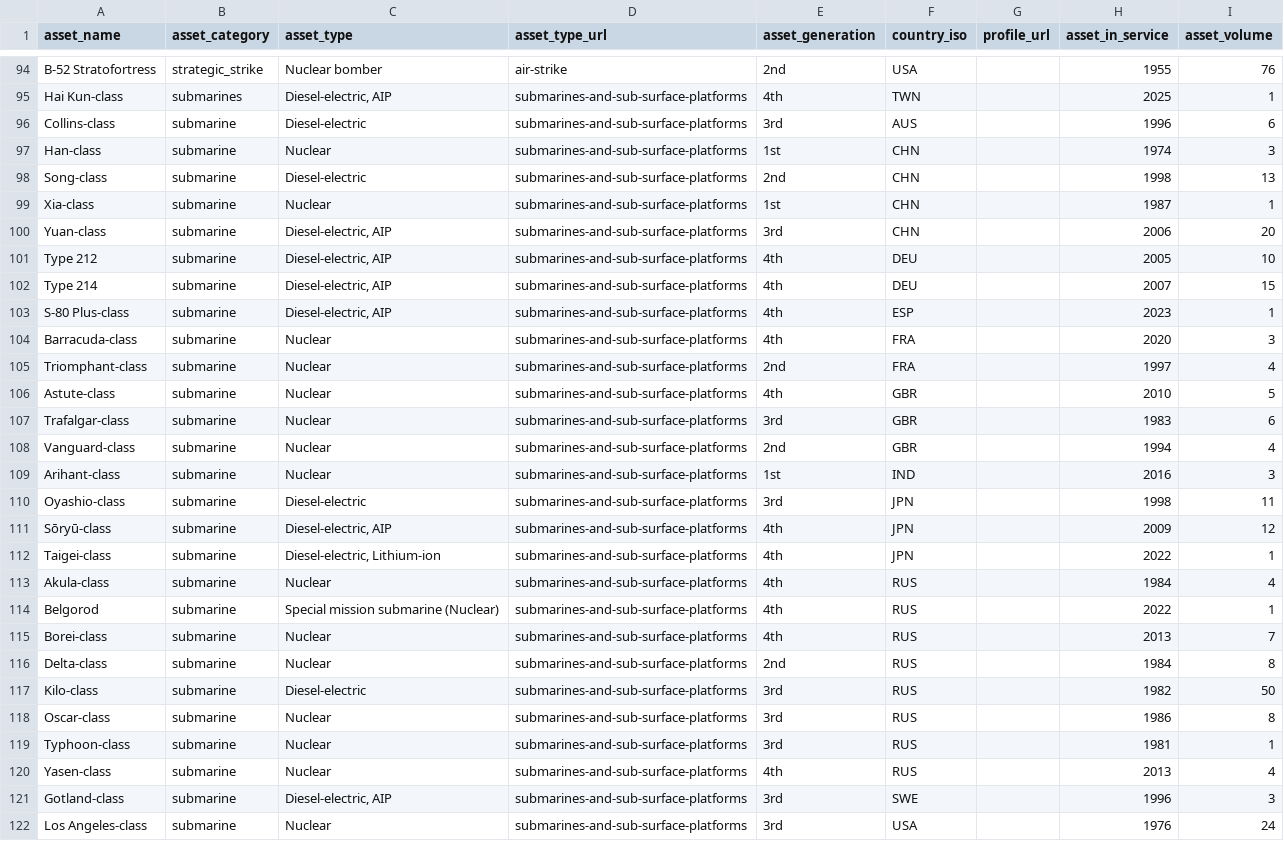
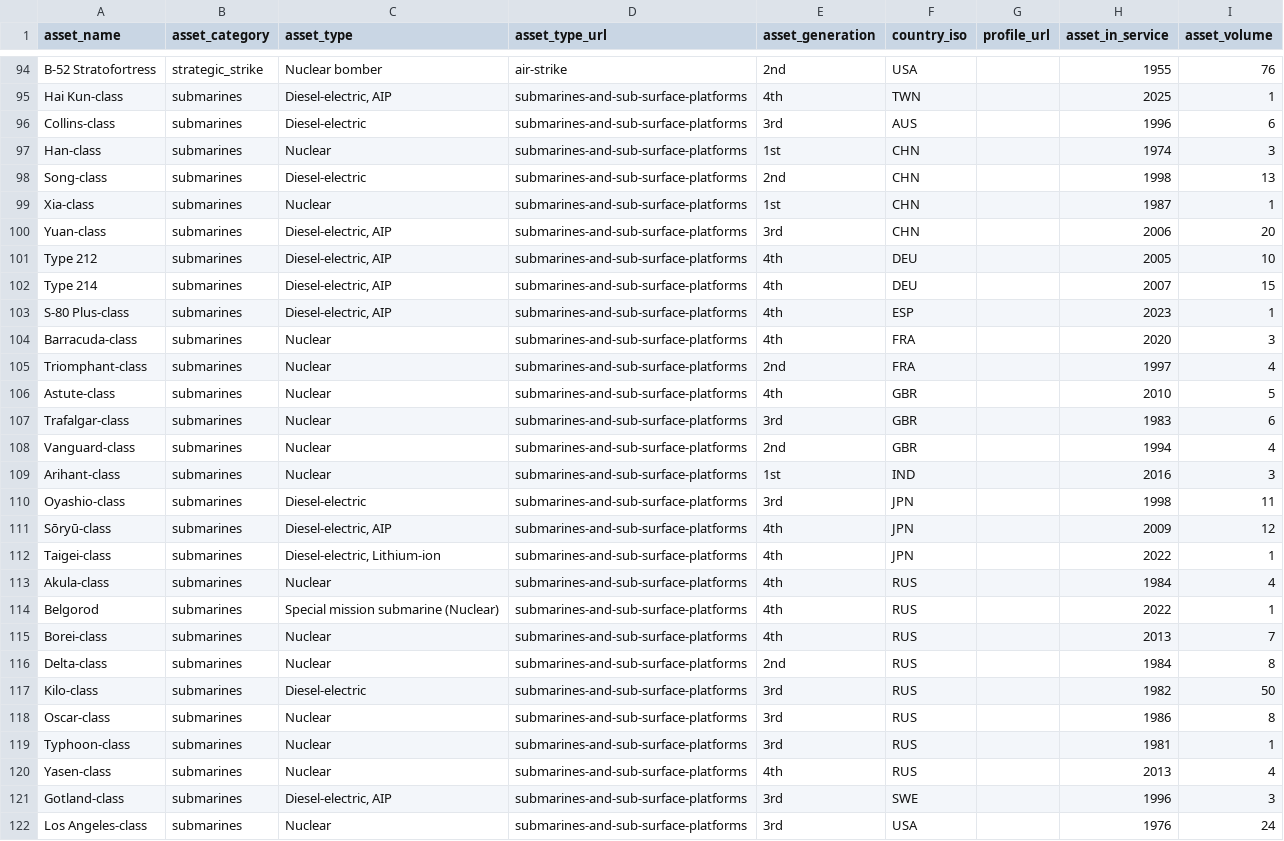
Before and after one commit to ginc-org/public-national-capability-data, a CSV file: ginc-assets.csv, drawn as a sheet; only a part is shown, gaps mark what is left out; the diff covers the shown part only.

Commit message:
submarines, plural

```diff
--- a/ginc-assets.csv
+++ b/ginc-assets.csv
@@ -95,28 +95,28 @@ B-52 Stratofortress,strategic_strike,Nuclear bomber,air-strike,2nd,USA,,1955,76
 Hai Kun-class,submarines,"Diesel-electric, AIP",submarines-and-sub-surface-platforms,4th,TWN,,2025,1
-Collins-class,submarine,Diesel-electric,submarines-and-sub-surface-platforms,3rd,AUS,,1996,6
-Han-class,submarine,Nuclear,submarines-and-sub-surface-platforms,1st,CHN,,1974,3
-Song-class,submarine,Diesel-electric,submarines-and-sub-surface-platforms,2nd,CHN,,1998,13
-Xia-class,submarine,Nuclear,submarines-and-sub-surface-platforms,1st,CHN,,1987,1
-Yuan-class,submarine,"Diesel-electric, AIP",submarines-and-sub-surface-platforms,3rd,CHN,,2006,20
-Type 212,submarine,"Diesel-electric, AIP",submarines-and-sub-surface-platforms,4th,DEU,,2005,10
-Type 214,submarine,"Diesel-electric, AIP",submarines-and-sub-surface-platforms,4th,DEU,,2007,15
-S-80 Plus-class,submarine,"Diesel-electric, AIP",submarines-and-sub-surface-platforms,4th,ESP,,2023,1
-Barracuda-class,submarine,Nuclear,submarines-and-sub-surface-platforms,4th,FRA,,2020,3
-Triomphant-class,submarine,Nuclear,submarines-and-sub-surface-platforms,2nd,FRA,,1997,4
-Astute-class,submarine,Nuclear,submarines-and-sub-surface-platforms,4th,GBR,,2010,5
-Trafalgar-class,submarine,Nuclear,submarines-and-sub-surface-platforms,3rd,GBR,,1983,6
-Vanguard-class,submarine,Nuclear,submarines-and-sub-surface-platforms,2nd,GBR,,1994,4
-Arihant-class,submarine,Nuclear,submarines-and-sub-surface-platforms,1st,IND,,2016,3
-Oyashio-class,submarine,Diesel-electric,submarines-and-sub-surface-platforms,3rd,JPN,,1998,11
-Sōryū-class,submarine,"Diesel-electric, AIP",submarines-and-sub-surface-platforms,4th,JPN,,2009,12
-Taigei-class,submarine,"Diesel-electric, Lithium-ion",submarines-and-sub-surface-platforms,4th,JPN,,2022,1
-Akula-class,submarine,Nuclear,submarines-and-sub-surface-platforms,4th,RUS,,1984,4
-Belgorod,submarine,Special mission submarine (Nuclear),submarines-and-sub-surface-platforms,4th,RUS,,2022,1
-Borei-class,submarine,Nuclear,submarines-and-sub-surface-platforms,4th,RUS,,2013,7
-Delta-class,submarine,Nuclear,submarines-and-sub-surface-platforms,2nd,RUS,,1984,8
-Kilo-class,submarine,Diesel-electric,submarines-and-sub-surface-platforms,3rd,RUS,,1982,50
-Oscar-class,submarine,Nuclear,submarines-and-sub-surface-platforms,3rd,RUS,,1986,8
-Typhoon-class,submarine,Nuclear,submarines-and-sub-surface-platforms,3rd,RUS,,1981,1
-Yasen-class,submarine,Nuclear,submarines-and-sub-surface-platforms,4th,RUS,,2013,4
-Gotland-class,submarine,"Diesel-electric, AIP",submarines-and-sub-surface-platforms,3rd,SWE,,1996,3
-Los Angeles-class,submarine,Nuclear,submarines-and-sub-surface-platforms,3rd,USA,,1976,24
+Collins-class,submarines,Diesel-electric,submarines-and-sub-surface-platforms,3rd,AUS,,1996,6
+Han-class,submarines,Nuclear,submarines-and-sub-surface-platforms,1st,CHN,,1974,3
+Song-class,submarines,Diesel-electric,submarines-and-sub-surface-platforms,2nd,CHN,,1998,13
+Xia-class,submarines,Nuclear,submarines-and-sub-surface-platforms,1st,CHN,,1987,1
+Yuan-class,submarines,"Diesel-electric, AIP",submarines-and-sub-surface-platforms,3rd,CHN,,2006,20
+Type 212,submarines,"Diesel-electric, AIP",submarines-and-sub-surface-platforms,4th,DEU,,2005,10
+Type 214,submarines,"Diesel-electric, AIP",submarines-and-sub-surface-platforms,4th,DEU,,2007,15
+S-80 Plus-class,submarines,"Diesel-electric, AIP",submarines-and-sub-surface-platforms,4th,ESP,,2023,1
+Barracuda-class,submarines,Nuclear,submarines-and-sub-surface-platforms,4th,FRA,,2020,3
+Triomphant-class,submarines,Nuclear,submarines-and-sub-surface-platforms,2nd,FRA,,1997,4
+Astute-class,submarines,Nuclear,submarines-and-sub-surface-platforms,4th,GBR,,2010,5
+Trafalgar-class,submarines,Nuclear,submarines-and-sub-surface-platforms,3rd,GBR,,1983,6
+Vanguard-class,submarines,Nuclear,submarines-and-sub-surface-platforms,2nd,GBR,,1994,4
+Arihant-class,submarines,Nuclear,submarines-and-sub-surface-platforms,1st,IND,,2016,3
+Oyashio-class,submarines,Diesel-electric,submarines-and-sub-surface-platforms,3rd,JPN,,1998,11
+Sōryū-class,submarines,"Diesel-electric, AIP",submarines-and-sub-surface-platforms,4th,JPN,,2009,12
+Taigei-class,submarines,"Diesel-electric, Lithium-ion",submarines-and-sub-surface-platforms,4th,JPN,,2022,1
+Akula-class,submarines,Nuclear,submarines-and-sub-surface-platforms,4th,RUS,,1984,4
+Belgorod,submarines,Special mission submarine (Nuclear),submarines-and-sub-surface-platforms,4th,RUS,,2022,1
+Borei-class,submarines,Nuclear,submarines-and-sub-surface-platforms,4th,RUS,,2013,7
+Delta-class,submarines,Nuclear,submarines-and-sub-surface-platforms,2nd,RUS,,1984,8
+Kilo-class,submarines,Diesel-electric,submarines-and-sub-surface-platforms,3rd,RUS,,1982,50
+Oscar-class,submarines,Nuclear,submarines-and-sub-surface-platforms,3rd,RUS,,1986,8
+Typhoon-class,submarines,Nuclear,submarines-and-sub-surface-platforms,3rd,RUS,,1981,1
+Yasen-class,submarines,Nuclear,submarines-and-sub-surface-platforms,4th,RUS,,2013,4
+Gotland-class,submarines,"Diesel-electric, AIP",submarines-and-sub-surface-platforms,3rd,SWE,,1996,3
+Los Angeles-class,submarines,Nuclear,submarines-and-sub-surface-platforms,3rd,USA,,1976,24
```
Also changed, not shown: 3 edited cells elsewhere in this file.
